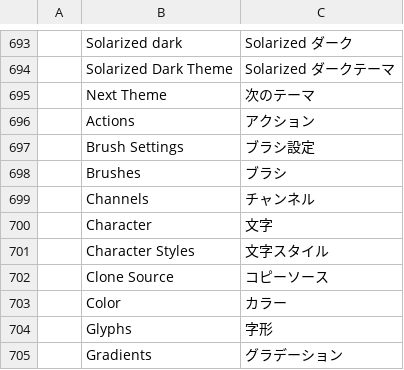
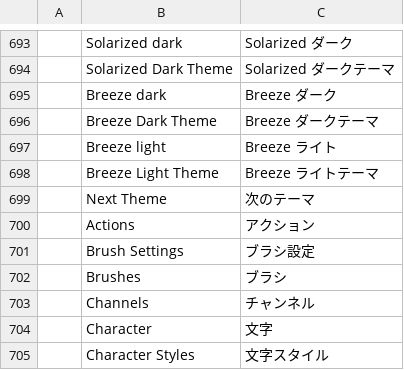
Before and after one commit to Elvis33LE/photocraft, a TSV file: crates/ui-egui/src/i18n/ja.tsv, drawn as a sheet; only a part is shown, gaps mark what is left out; the shorter side is filled out with more unchanged rows; the diff names each change by its address in the sheet, - before the commit and + after, or states it on an @@ line.

```diff
--- a/crates/ui-egui/src/i18n/ja.tsv
+++ b/crates/ui-egui/src/i18n/ja.tsv
+row 695:  | Breeze dark | Breeze ダーク
+row 696:  | Breeze Dark Theme | Breeze ダークテーマ
+row 697:  | Breeze light | Breeze ライト
+row 698:  | Breeze Light Theme | Breeze ライトテーマ
```
Also changed, not shown: crates/ui-egui/src/i18n/cs.tsv, crates/ui-egui/src/i18n/el.tsv, 20 other files.
